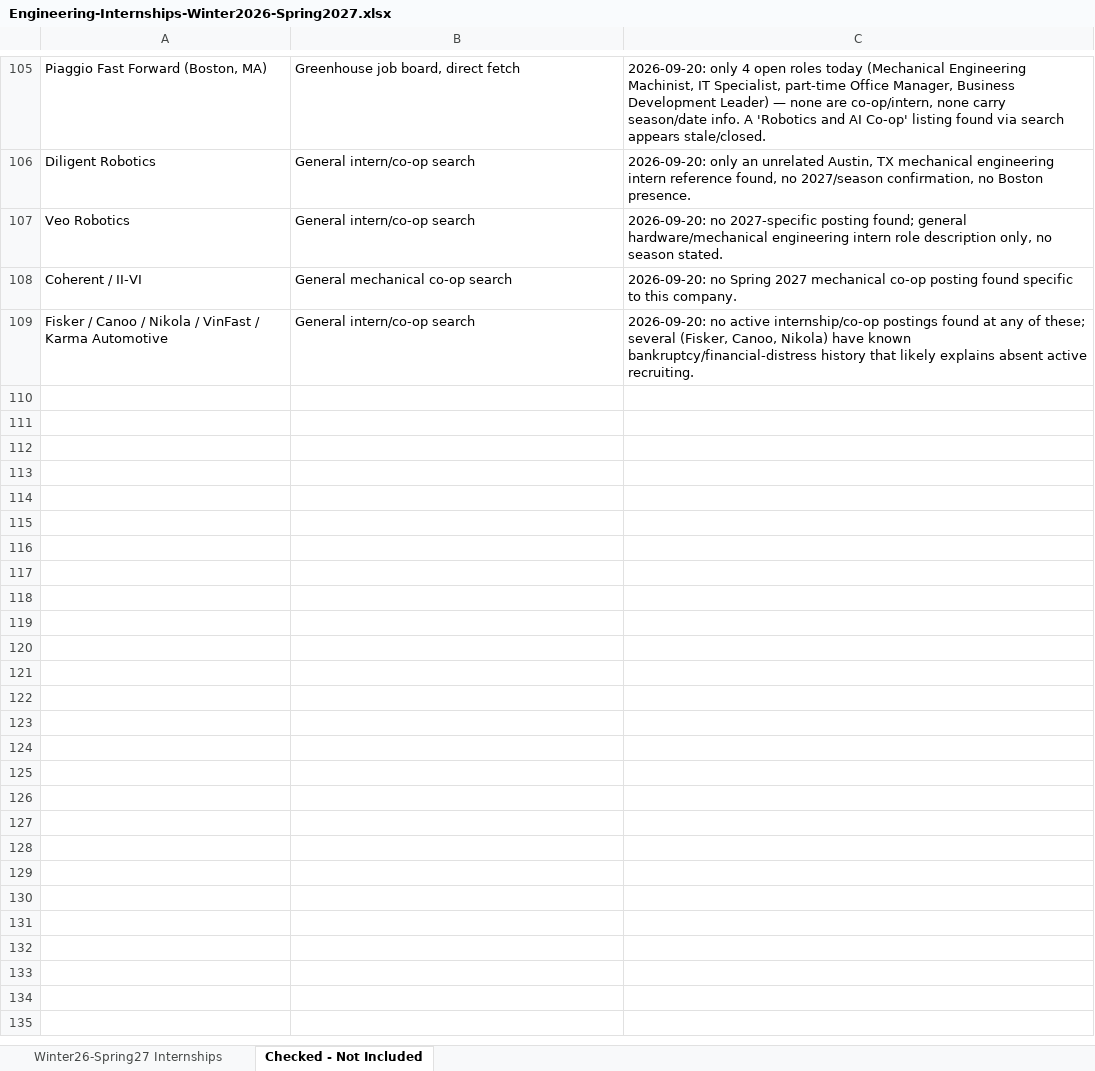
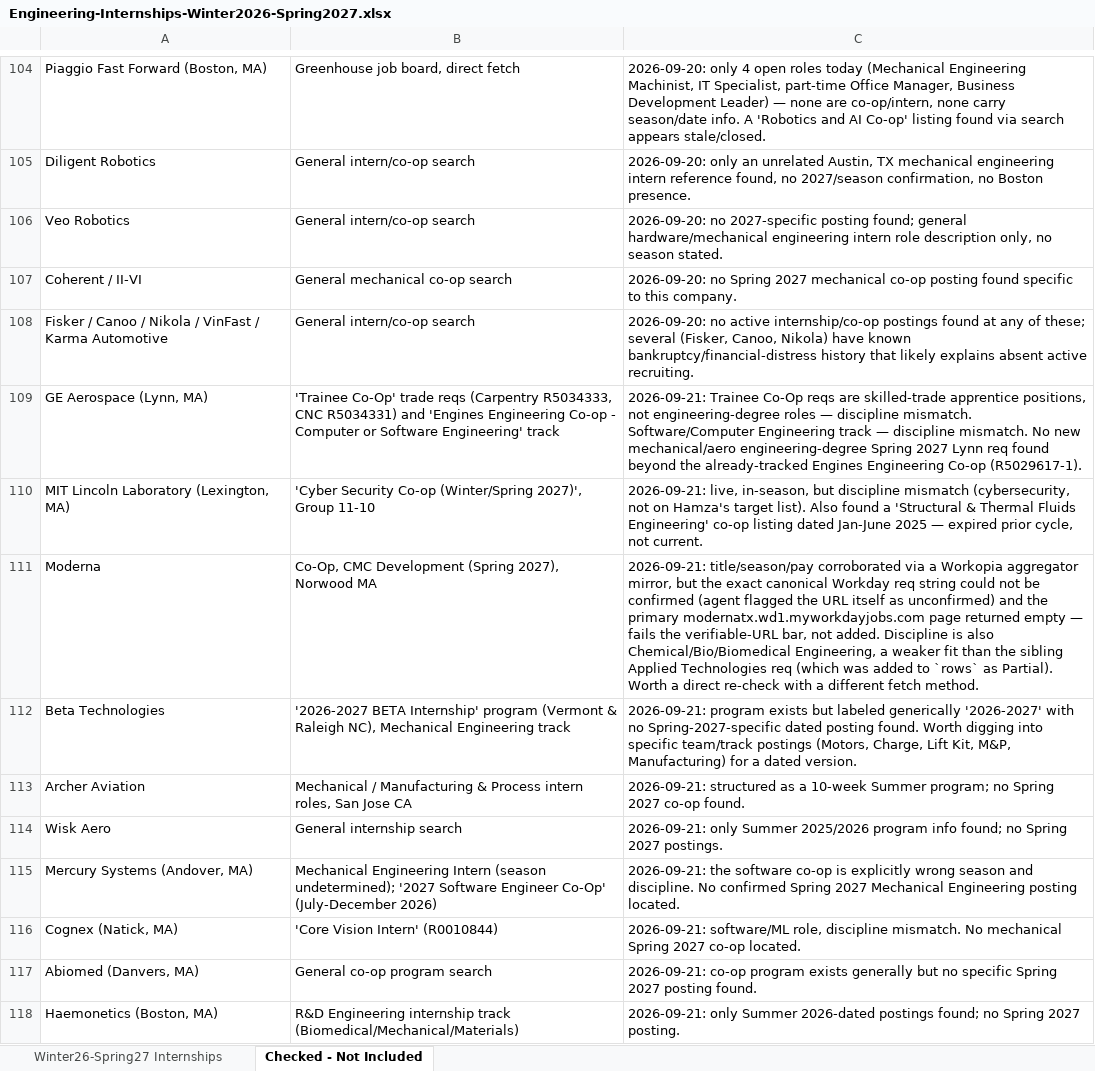
Before and after one commit to Svvipee/internship-tracker-2026, an Excel workbook: Engineering-Internships-Winter2026-Spring2027.xlsx, sheet Checked - Not Included, drawn as a sheet; only a part is shown, gaps mark what is left out; values as stored, in another font and other column widths than the file's, no borders; the diff covers the shown part only; the diff names each change by its address in the sheet, - before the commit and + after, or states it on an @@ line.

```diff
--- a/Engineering-Internships-Winter2026-Spring2027.xlsx (sheet Checked - Not Included)
+++ b/Engineering-Internships-Winter2026-Spring2027.xlsx (sheet Checked - Not Included)
+row 109: GE Aerospace (Lynn, MA) | 'Trainee Co-Op' trade reqs (Carpentry R5034333, CNC R5034331) and 'Engines Engineering Co-op - Computer or Software Engineering' track | 2026-09-21: Trainee Co-Op reqs are skilled-trade apprentice positions, not engineering-degree roles — discipline mismatch. Software/Computer Engineering track — discipline mismatch. No new mechanical/aero engineering-degree Spring 2027 Lynn req found beyond the already-tracked Engines Engineering Co-op (R5029617-1).
+row 110: MIT Lincoln Laboratory (Lexington, MA) | 'Cyber Security Co-op (Winter/Spring 2027)', Group 11-10 | 2026-09-21: live, in-season, but discipline mismatch (cybersecurity, not on Hamza's target list). Also found a 'Structural & Thermal Fluids Engineering' co-op listing dated Jan-June 2025 — expired prior cycle, not current.
+row 111: Moderna | Co-Op, CMC Development (Spring 2027), Norwood MA | 2026-09-21: title/season/pay corroborated via a Workopia aggregator mirror, but the exact canonical Workday req string could not be confirmed (agent flagged the URL itself as unconfirmed) and the primary modernatx.wd1.myworkdayjobs.com page returned empty — fails the verifiable-URL bar, not added. Discipline is also Chemical/Bio/Biomedical Engineering, a weaker fit than the sibling Applied Technologies req (which was added to `rows` as Partial). Worth a direct re-check with a different fetch method.
+row 112: Beta Technologies | '2026-2027 BETA Internship' program (Vermont & Raleigh NC), Mechanical Engineering track | 2026-09-21: program exists but labeled generically '2026-2027' with no Spring-2027-specific dated posting found. Worth digging into specific team/track postings (Motors, Charge, Lift Kit, M&P, Manufacturing) for a dated version.
+row 113: Archer Aviation | Mechanical / Manufacturing & Process intern roles, San Jose CA | 2026-09-21: structured as a 10-week Summer program; no Spring 2027 co-op found.
+row 114: Wisk Aero | General internship search | 2026-09-21: only Summer 2025/2026 program info found; no Spring 2027 postings.
+row 115: Mercury Systems (Andover, MA) | Mechanical Engineering Intern (season undetermined); '2027 Software Engineer Co-Op' (July-December 2026) | 2026-09-21: the software co-op is explicitly wrong season and discipline. No confirmed Spring 2027 Mechanical Engineering posting located.
+row 116: Cognex (Natick, MA) | 'Core Vision Intern' (R0010844) | 2026-09-21: software/ML role, discipline mismatch. No mechanical Spring 2027 co-op located.
+row 117: Abiomed (Danvers, MA) | General co-op program search | 2026-09-21: co-op program exists generally but no specific Spring 2027 posting found.
+row 118: Haemonetics (Boston, MA) | R&D Engineering internship track (Biomedical/Mechanical/Materials) | 2026-09-21: only Summer 2026-dated postings found; no Spring 2027 posting.
```
Also changed, not shown: 10 added rows, 1 removed row and 1 edited cell elsewhere in this sheet, sheet Winter26-Spring27 Internships, 2 other files.
